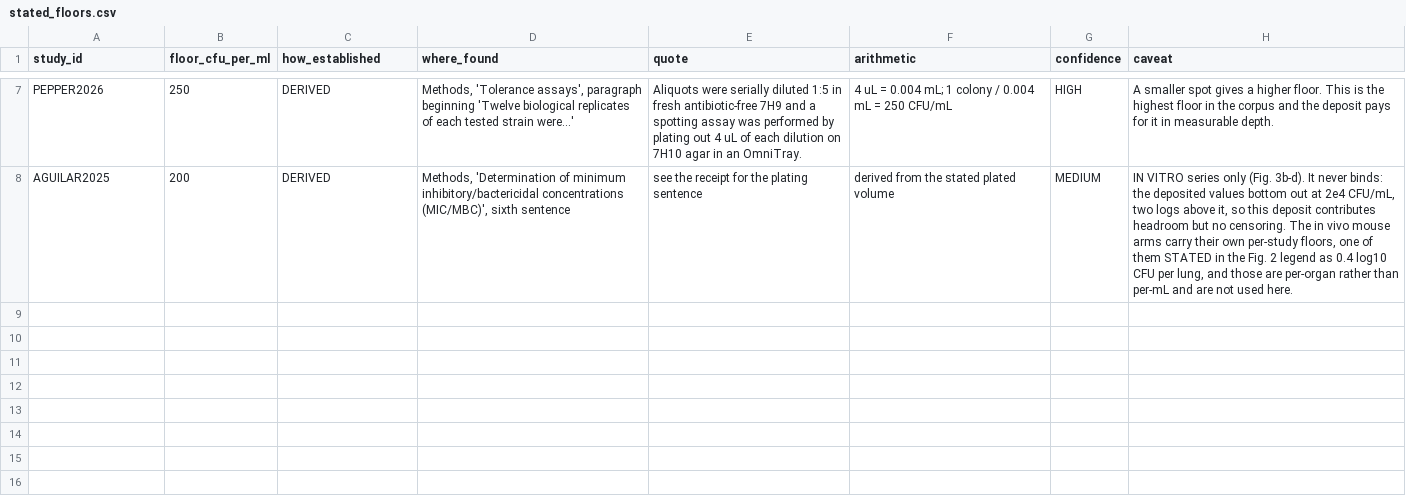
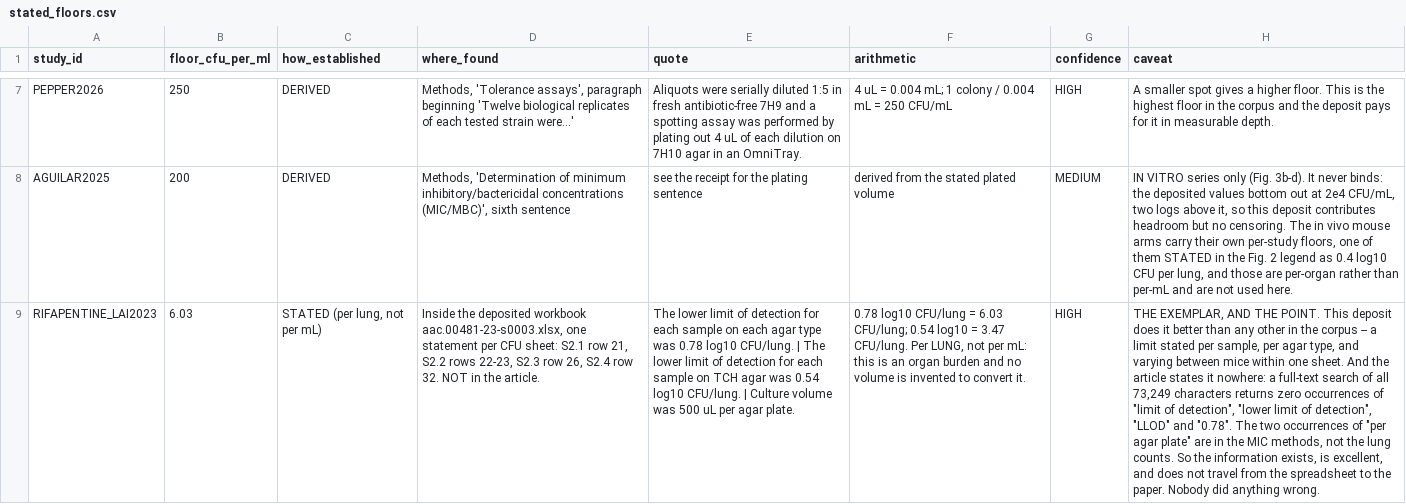
Before and after one commit to piranfar/comparative_model_presistance, a CSV file: data/stated_floors.csv, drawn as a sheet; only a part is shown, gaps mark what is left out; the diff names each change by its address in the sheet, - before the commit and + after, or states it on an @@ line.

Commit message:
The exemplar: a deposit that does it perfectly, in a paper that never says so
The fetcher failed on RIFAPENTINE_LAI2023 with a 404. The same Europe PMC
endpoint returns 2.66 MB when the includeInlineImage=false parameter is kept,
which the fetcher had dropped. Recorded in its PROVENANCE.json so the next
person does not repeat the diagnosis.

What is in it is the best single illustration this project has found, and it is
a POSITIVE one.

The deposited workbook states the lower limit of detection once per CFU sheet,
separately for each agar type, and separately for individual mice where they
differ: 0.78 log10 CFU per lung on plain and hygromycin agar, 0.54 on TCH agar,
with "Culture volume was 500 uL per agar plate" beside it. That is better
practice than anything else in the corpus -- a per-sample, per-medium limit,
which is more than this manuscript asks for.

The article states none of it. A full-text search of all 73,249 characters
returns zero occurrences of "limit of detection", "lower limit of detection",
"LLOD" and "0.78". The two hits for "per agar plate" are in the MIC methods, not
the lung counts.

So the number is not missing from the science. It is missing from the paper.
Nobody was careless; the information simply does not travel from the
supplementary spreadsheet to the article, and a reader who does not open the
workbook cannot know the endpoint was bounded.

That reframes the recommendation from a complaint into a request for one
sentence, behind which somebody has already done the work. It is in "What should
change" for exactly that reason.

152 of 152 claim checks agree; 0 high findings.

```diff
--- a/data/stated_floors.csv
+++ b/data/stated_floors.csv
+row 9: RIFAPENTINE_LAI2023 | 6.03 | STATED (per lung, not per mL) | Inside the deposited workbook aac.00481-23-s0003.xlsx, one statement per CFU sheet: S2.1 row 21, S2.2 rows 22-23, S2.3 row 26, S2.4 row 32. NOT in the article. | The lower limit of detection for each sample on each agar type was 0.78 log10 CFU/lung. | The lower limit of detection for each sample on TCH agar was 0.54 log10 CFU/lung. | Culture volume was 500 uL per agar plate. | 0.78 log10 CFU/lung = 6.03 CFU/lung; 0.54 log10 = 3.47 CFU/lung. Per LUNG, not per mL: this is an organ burden and no volume is invented to convert it. | HIGH | THE EXEMPLAR, AND THE POINT. This deposit does it better than any other in the corpus -- a limit stated per sample, per agar type, and varying between mice within one sheet. And the article states it nowhere: a full-text search of all 73,249 characters returns zero occurrences of "limit of detection", "lower limit of detection", "LLOD" and "0.78". The two occurrences of "per agar plate" are in the MIC methods, not the lung counts. So the information exists, is excellent, and does not travel from the spreadsheet to the paper. Nobody did anything wrong.
```
Also changed, not shown: manuscript/submission_routing.csv, 7 other files.
